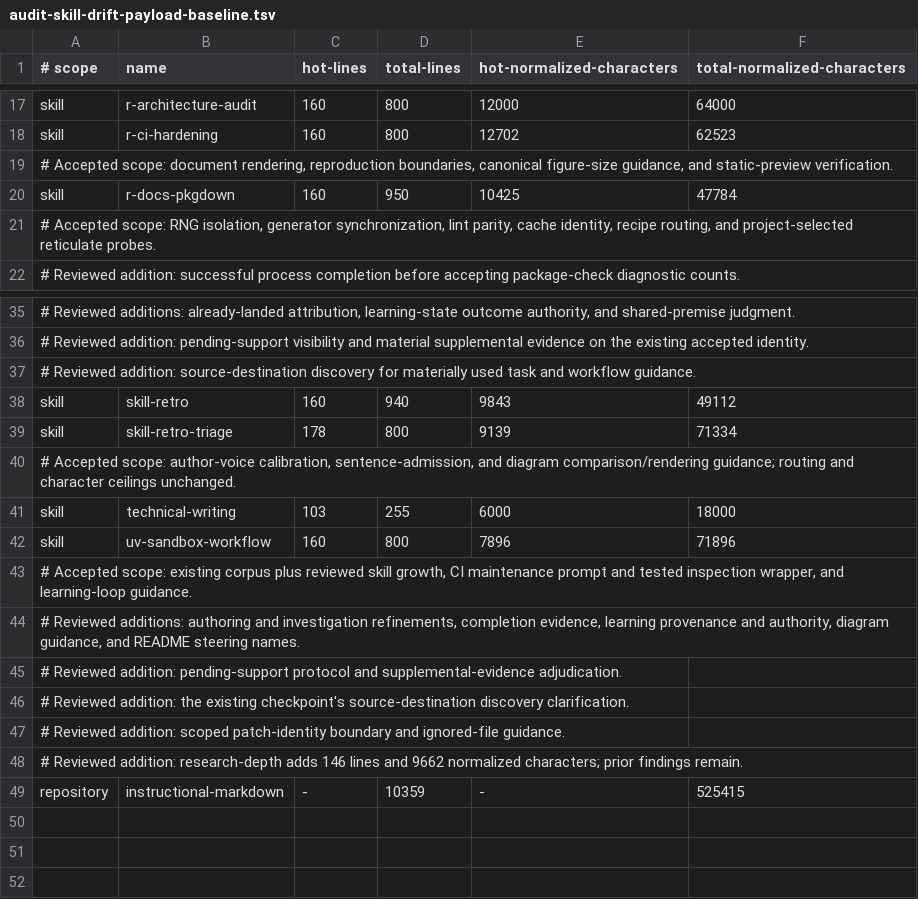
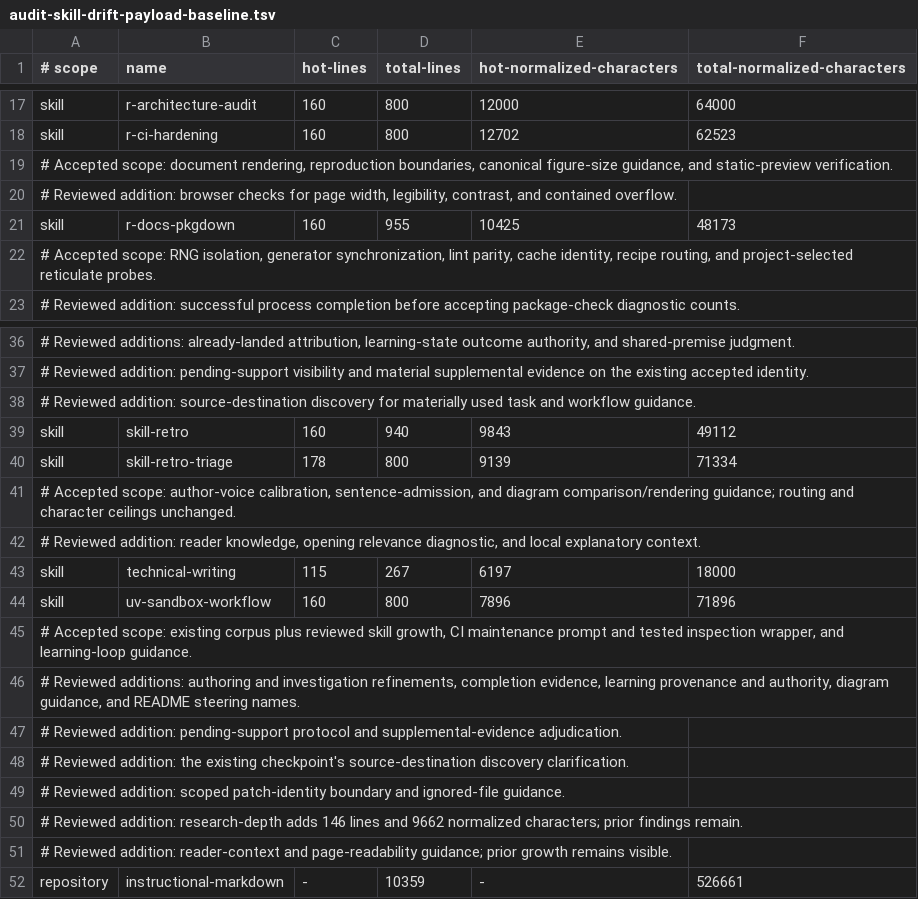
Before and after one commit to jlmelville/codex-workflows, a TSV file: scripts/audit-skill-drift-payload-baseline.tsv, drawn as a sheet; only a part is shown, gaps mark what is left out.

Commit message:
Clarify reader context and page readability in writing skills

```diff
--- a/scripts/audit-skill-drift-payload-baseline.tsv
+++ b/scripts/audit-skill-drift-payload-baseline.tsv
@@ -19,3 +19,4 @@ skill	r-ci-hardening	160	800	12702	62523
 # Accepted scope: document rendering, reproduction boundaries, canonical figure-size guidance, and static-preview verification.
-skill	r-docs-pkgdown	160	950	10425	47784
+# Reviewed addition: browser checks for page width, legibility, contrast, and contained overflow.
+skill	r-docs-pkgdown	160	955	10425	48173
 # Accepted scope: RNG isolation, generator synchronization, lint parity, cache identity, recipe routing, and project-selected reticulate probes.
@@ -40,3 +41,4 @@ skill	skill-retro-triage	178	800	9139	71334
 # Accepted scope: author-voice calibration, sentence-admission, and diagram comparison/rendering guidance; routing and character ceilings unchanged.
-skill	technical-writing	103	255	6000	18000
+# Reviewed addition: reader knowledge, opening relevance diagnostic, and local explanatory context.
+skill	technical-writing	115	267	6197	18000
 skill	uv-sandbox-workflow	160	800	7896	71896
@@ -48,2 +50,3 @@ skill	uv-sandbox-workflow	160	800	7896	71896
 # Reviewed addition: research-depth adds 146 lines and 9662 normalized characters; prior findings remain.
-repository	instructional-markdown	-	10359	-	525415
+# Reviewed addition: reader-context and page-readability guidance; prior growth remains visible.
+repository	instructional-markdown	-	10359	-	526661
```
Also changed, not shown: 2 other files.
